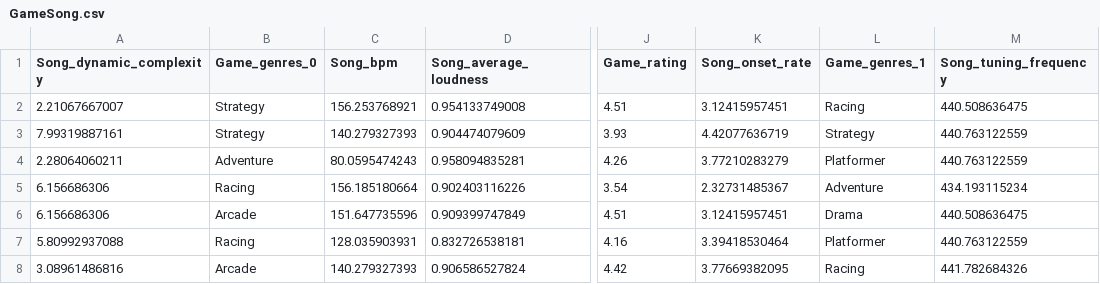
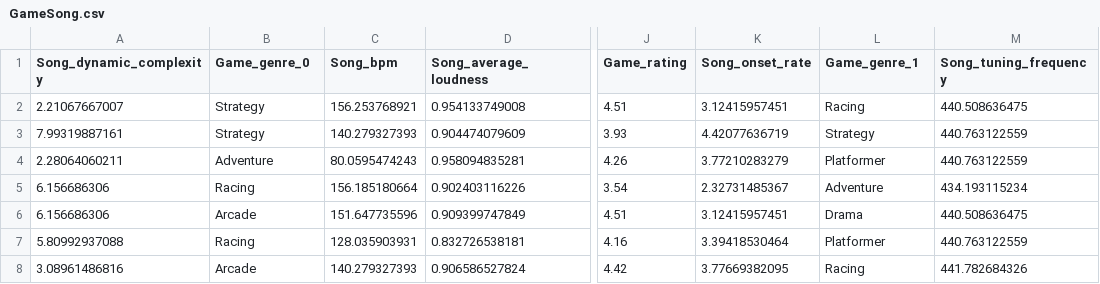
Before and after one commit to Viliusps/Media_recommendations, a CSV file: neuralModel/datasets/GameSong.csv, drawn as a sheet; only a part is shown, gaps mark what is left out; the diff names each change by its address in the sheet, - before the commit and + after, or states it on an @@ line.

```diff
--- a/neuralModel/datasets/GameSong.csv
+++ b/neuralModel/datasets/GameSong.csv
-B1: Game_genres_0
+B1: Game_genre_0
-L1: Game_genres_1
+L1: Game_genre_1
```
Also changed, not shown: neuralModel/datasets/GameGame.csv, neuralModel/datasets/GameMovie.csv, 15 other files.
